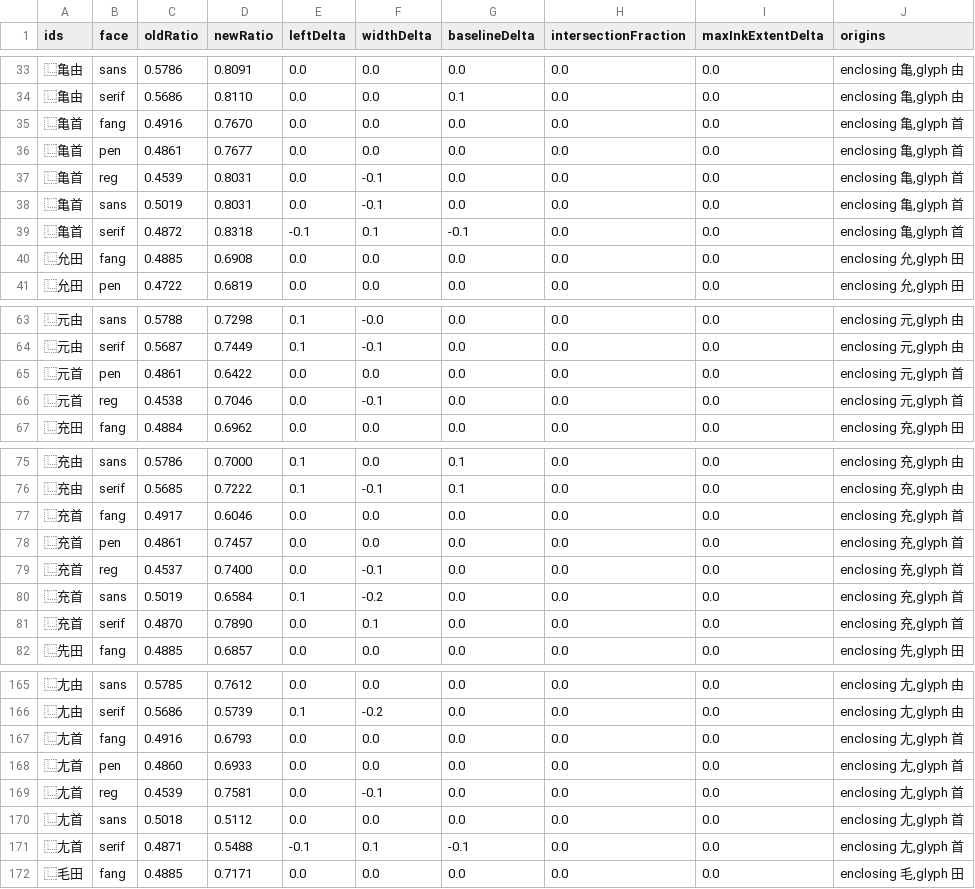
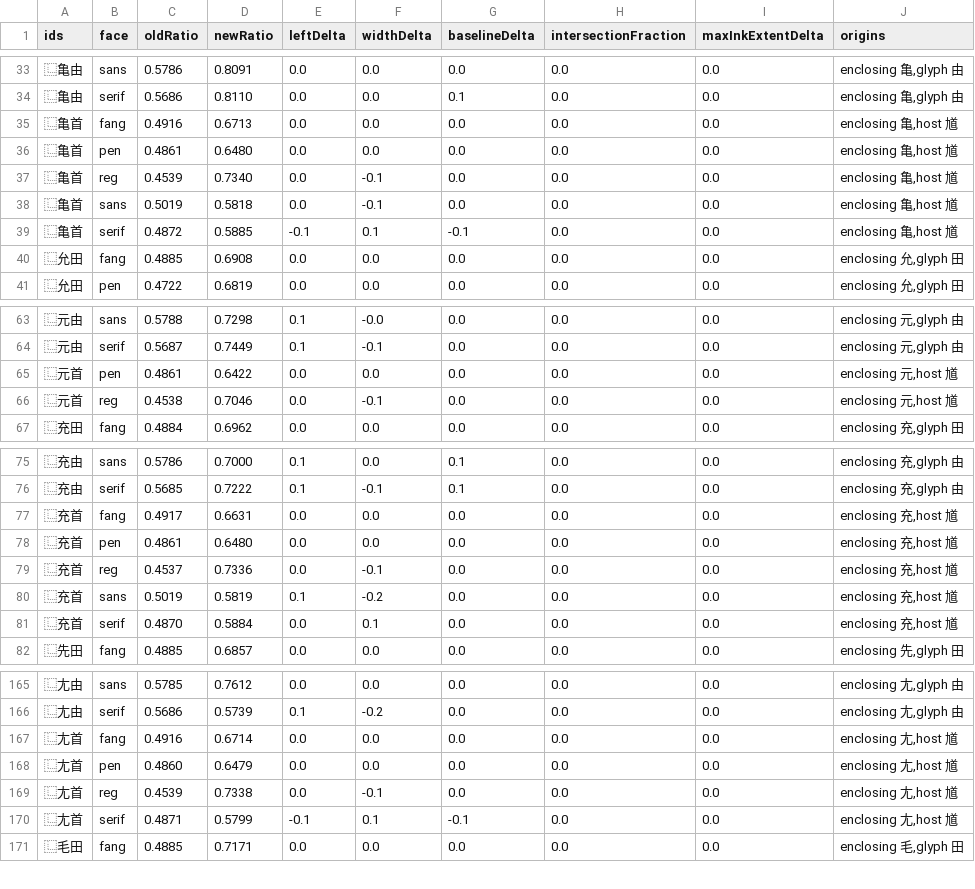
Before and after one commit to mkpoli/han-compose, a CSV file: pr-442/changes.csv, drawn as a sheet; only a part is shown, gaps mark what is left out; the diff covers the shown part only.

Commit message:
docs: compare enclosed 首 with each face’s native 馗

```diff
--- a/pr-442/changes.csv
+++ b/pr-442/changes.csv
@@ -34,7 +34,7 @@ ids,face,oldRatio,newRatio,leftDelta,widthDelta,baselineDelta,intersectionFracti
 ⿺亀由,serif,0.5686,0.8110,0.0,0.0,0.1,0.0,0.0,"enclosing 亀,glyph 由"
-⿺亀首,fang,0.4916,0.7670,0.0,0.0,0.0,0.0,0.0,"enclosing 亀,glyph 首"
-⿺亀首,pen,0.4861,0.7677,0.0,0.0,0.0,0.0,0.0,"enclosing 亀,glyph 首"
-⿺亀首,reg,0.4539,0.8031,0.0,-0.1,0.0,0.0,0.0,"enclosing 亀,glyph 首"
-⿺亀首,sans,0.5019,0.8031,0.0,-0.1,0.0,0.0,0.0,"enclosing 亀,glyph 首"
-⿺亀首,serif,0.4872,0.8318,-0.1,0.1,-0.1,0.0,0.0,"enclosing 亀,glyph 首"
+⿺亀首,fang,0.4916,0.6713,0.0,0.0,0.0,0.0,0.0,"enclosing 亀,host 馗"
+⿺亀首,pen,0.4861,0.6480,0.0,0.0,0.0,0.0,0.0,"enclosing 亀,host 馗"
+⿺亀首,reg,0.4539,0.7340,0.0,-0.1,0.0,0.0,0.0,"enclosing 亀,host 馗"
+⿺亀首,sans,0.5019,0.5818,0.0,-0.1,0.0,0.0,0.0,"enclosing 亀,host 馗"
+⿺亀首,serif,0.4872,0.5885,-0.1,0.1,-0.1,0.0,0.0,"enclosing 亀,host 馗"
 ⿺允田,fang,0.4885,0.6908,0.0,0.0,0.0,0.0,0.0,"enclosing 允,glyph 田"
@@ -64,4 +64,4 @@ ids,face,oldRatio,newRatio,leftDelta,widthDelta,baselineDelta,intersectionFracti
 ⿺元由,serif,0.5687,0.7449,0.1,-0.1,0.0,0.0,0.0,"enclosing 元,glyph 由"
-⿺元首,pen,0.4861,0.6422,0.0,0.0,0.0,0.0,0.0,"enclosing 元,glyph 首"
-⿺元首,reg,0.4538,0.7046,0.0,-0.1,0.0,0.0,0.0,"enclosing 元,glyph 首"
+⿺元首,pen,0.4861,0.6422,0.0,0.0,0.0,0.0,0.0,"enclosing 元,host 馗"
+⿺元首,reg,0.4538,0.7046,0.0,-0.1,0.0,0.0,0.0,"enclosing 元,host 馗"
 ⿺充田,fang,0.4884,0.6962,0.0,0.0,0.0,0.0,0.0,"enclosing 充,glyph 田"
@@ -76,7 +76,7 @@ ids,face,oldRatio,newRatio,leftDelta,widthDelta,baselineDelta,intersectionFracti
 ⿺充由,serif,0.5685,0.7222,0.1,-0.1,0.1,0.0,0.0,"enclosing 充,glyph 由"
-⿺充首,fang,0.4917,0.6046,0.0,0.0,0.0,0.0,0.0,"enclosing 充,glyph 首"
-⿺充首,pen,0.4861,0.7457,0.0,0.0,0.0,0.0,0.0,"enclosing 充,glyph 首"
-⿺充首,reg,0.4537,0.7400,0.0,-0.1,0.0,0.0,0.0,"enclosing 充,glyph 首"
-⿺充首,sans,0.5019,0.6584,0.1,-0.2,0.0,0.0,0.0,"enclosing 充,glyph 首"
-⿺充首,serif,0.4870,0.7890,0.0,0.1,0.0,0.0,0.0,"enclosing 充,glyph 首"
+⿺充首,fang,0.4917,0.6631,0.0,0.0,0.0,0.0,0.0,"enclosing 充,host 馗"
+⿺充首,pen,0.4861,0.6480,0.0,0.0,0.0,0.0,0.0,"enclosing 充,host 馗"
+⿺充首,reg,0.4537,0.7336,0.0,-0.1,0.0,0.0,0.0,"enclosing 充,host 馗"
+⿺充首,sans,0.5019,0.5819,0.1,-0.2,0.0,0.0,0.0,"enclosing 充,host 馗"
+⿺充首,serif,0.4870,0.5884,0.0,0.1,0.0,0.0,0.0,"enclosing 充,host 馗"
 ⿺先田,fang,0.4885,0.6857,0.0,0.0,0.0,0.0,0.0,"enclosing 先,glyph 田"
@@ -166,7 +166,6 @@ ids,face,oldRatio,newRatio,leftDelta,widthDelta,baselineDelta,intersectionFracti
 ⿺尢由,serif,0.5686,0.5739,0.1,-0.2,0.0,0.0,0.0,"enclosing 尢,glyph 由"
-⿺尢首,fang,0.4916,0.6793,0.0,0.0,0.0,0.0,0.0,"enclosing 尢,glyph 首"
-⿺尢首,pen,0.4860,0.6933,0.0,0.0,0.0,0.0,0.0,"enclosing 尢,glyph 首"
-⿺尢首,reg,0.4539,0.7581,0.0,-0.1,0.0,0.0,0.0,"enclosing 尢,glyph 首"
-⿺尢首,sans,0.5018,0.5112,0.0,0.0,0.0,0.0,0.0,"enclosing 尢,glyph 首"
-⿺尢首,serif,0.4871,0.5488,-0.1,0.1,-0.1,0.0,0.0,"enclosing 尢,glyph 首"
+⿺尢首,fang,0.4916,0.6714,0.0,0.0,0.0,0.0,0.0,"enclosing 尢,host 馗"
+⿺尢首,pen,0.4860,0.6479,0.0,0.0,0.0,0.0,0.0,"enclosing 尢,host 馗"
+⿺尢首,reg,0.4539,0.7338,0.0,-0.1,0.0,0.0,0.0,"enclosing 尢,host 馗"
+⿺尢首,serif,0.4871,0.5799,-0.1,0.1,-0.1,0.0,0.0,"enclosing 尢,host 馗"
 ⿺毛田,fang,0.4885,0.7171,0.0,0.0,0.0,0.0,0.0,"enclosing 毛,glyph 田"
```
Also changed, not shown: 125 edited cells elsewhere in this file, 10 other files.
